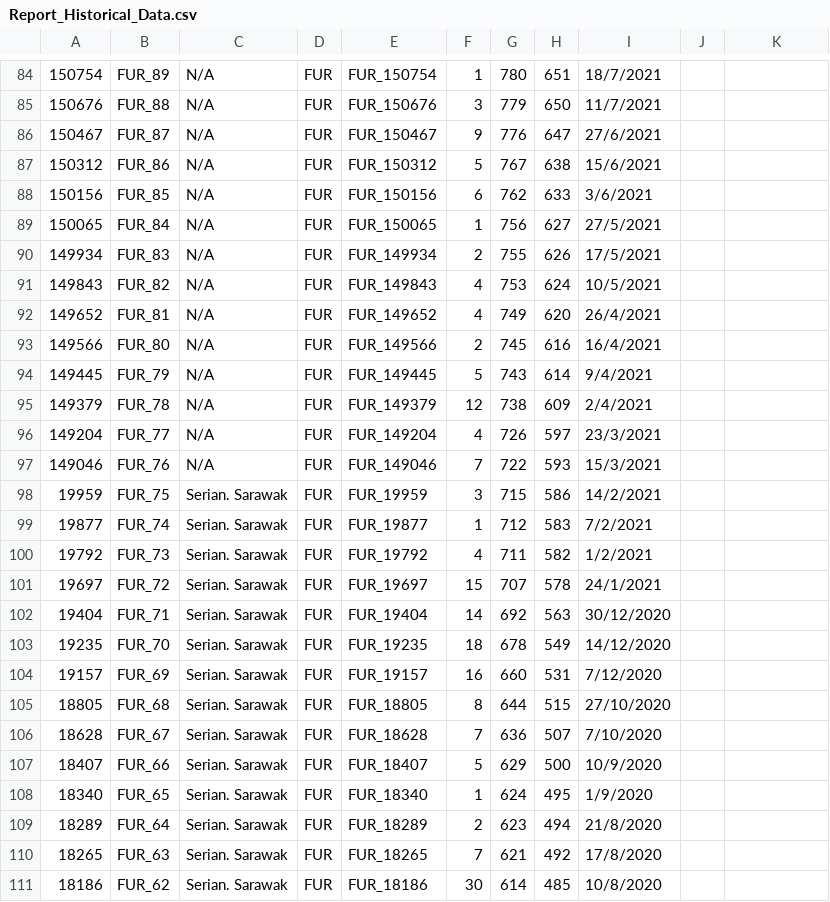
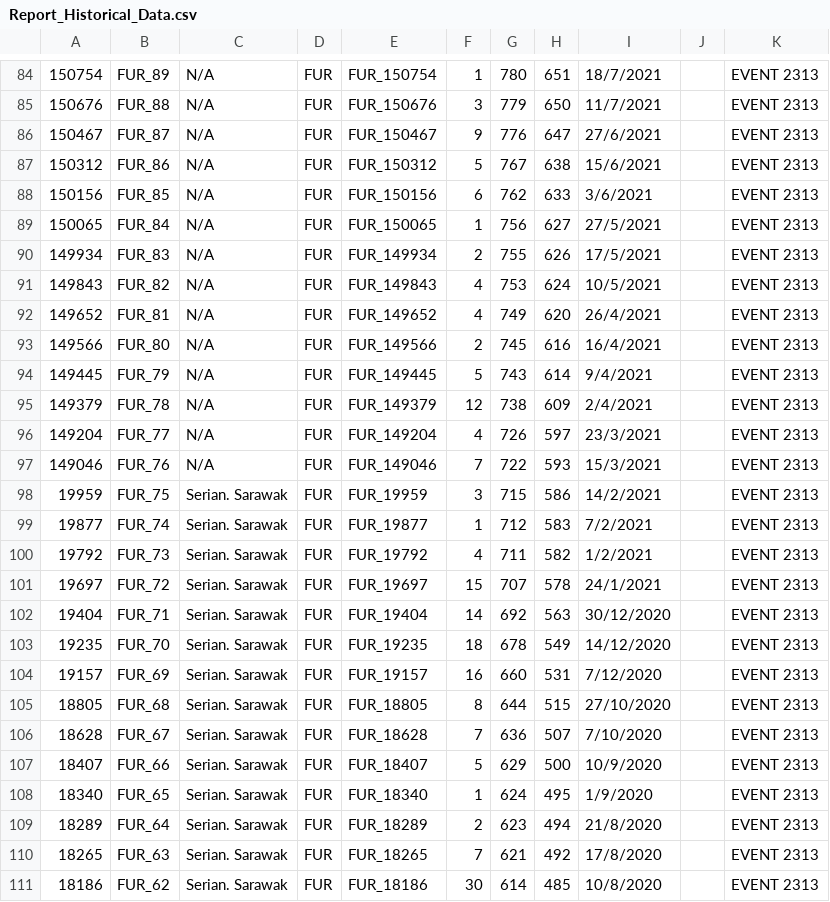
Before and after one commit to Alvin-Tan-Yi-Tung/Animal_Disease_Prediction, a CSV file: Report_Historical_Data.csv, drawn as a sheet; only a part is shown, gaps mark what is left out; the diff covers the shown part only; the diff names each change by its address in the sheet, - before the commit and + after, or states it on an @@ line.

```diff
--- a/Report_Historical_Data.csv
+++ b/Report_Historical_Data.csv
-K84:K111: (empty)
+K84:K111: EVENT 2313
```
Also changed, not shown: 166 edited cells elsewhere in this file, Summary_Record.csv, 3 other files.
